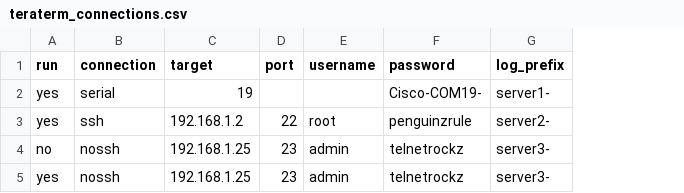
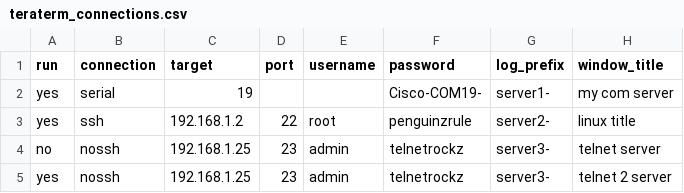
Before and after one commit to williamblair333/teraterm-autolauncher, a CSV file: teraterm_connections.csv, drawn as a sheet; the diff names each change by its address in the sheet, - before the commit and + after, or states it on an @@ line.

Commit message:
Update teraterm_connections.csv

```diff
--- a/teraterm_connections.csv
+++ b/teraterm_connections.csv
+column H (window_title), rows 2-5: my com server | linux title | telnet server | telnet 2 server
```
